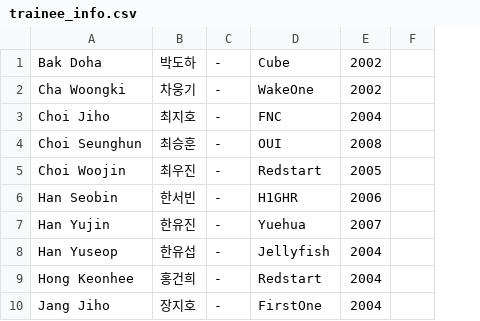
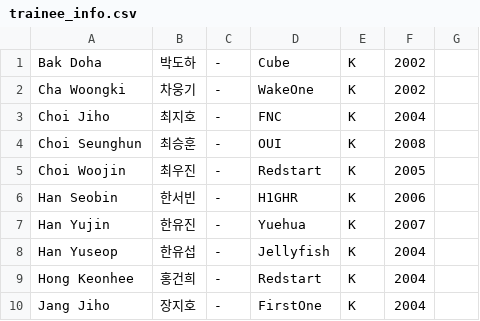
Before and after one commit to kpopranker/boysplanet2, a CSV file: trainee_info.csv, drawn as a sheet; only a part is shown; the diff names each change by its address in the sheet, - before the commit and + after, or states it on an @@ line.

Commit message:
added group to trainee_info

```diff
--- a/trainee_info.csv
+++ b/trainee_info.csv
+column E, rows 1-10: all K
```
Also changed, not shown: 1 other file.
